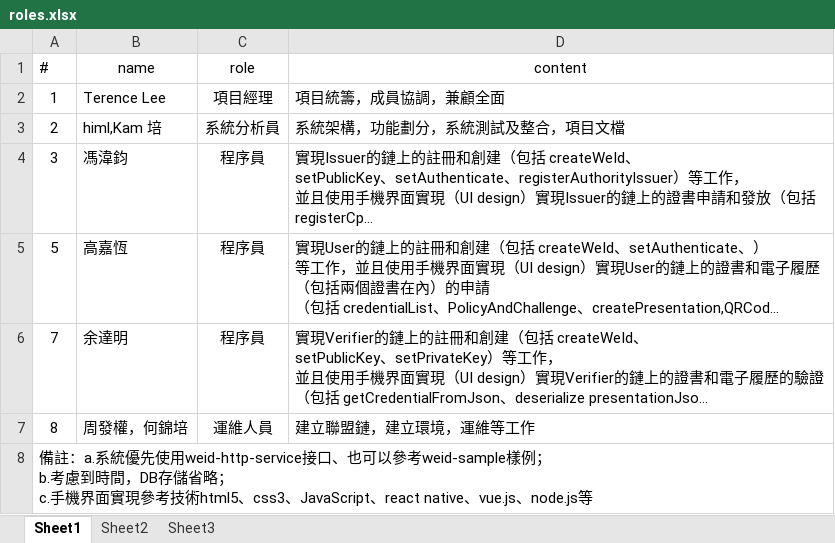
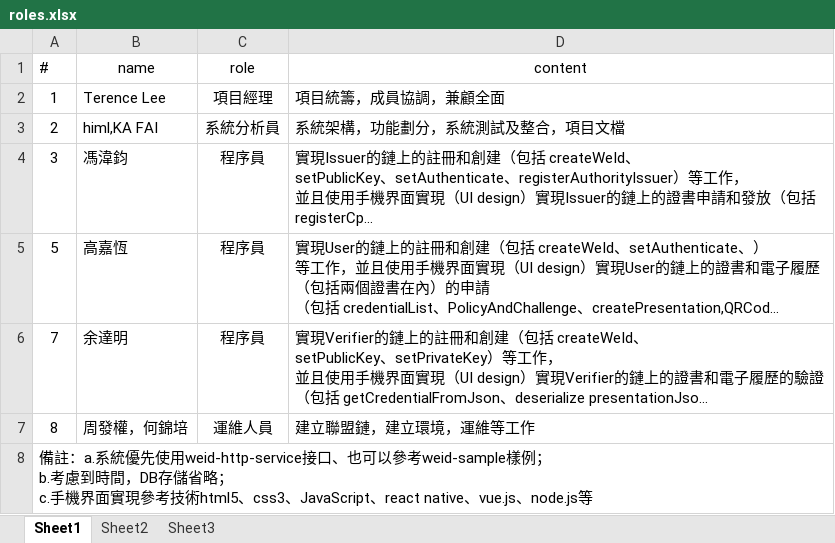
Before and after one commit to whoisterencelee/fiscobcos4macau, an Excel workbook: uml/roles.xlsx, sheet Sheet1, drawn as a sheet; long unchanged cells end in …; values as stored, in another font and other column widths than the file's, no borders; the diff names each change by its address in the sheet, - before the commit and + after, or states it on an @@ line.

Commit message:
correct roles

```diff
--- a/uml/roles.xlsx (sheet Sheet1)
+++ b/uml/roles.xlsx (sheet Sheet1)
-B3 (name): himl,Kam 培
+B3 (name): himl,KA FAI
```
